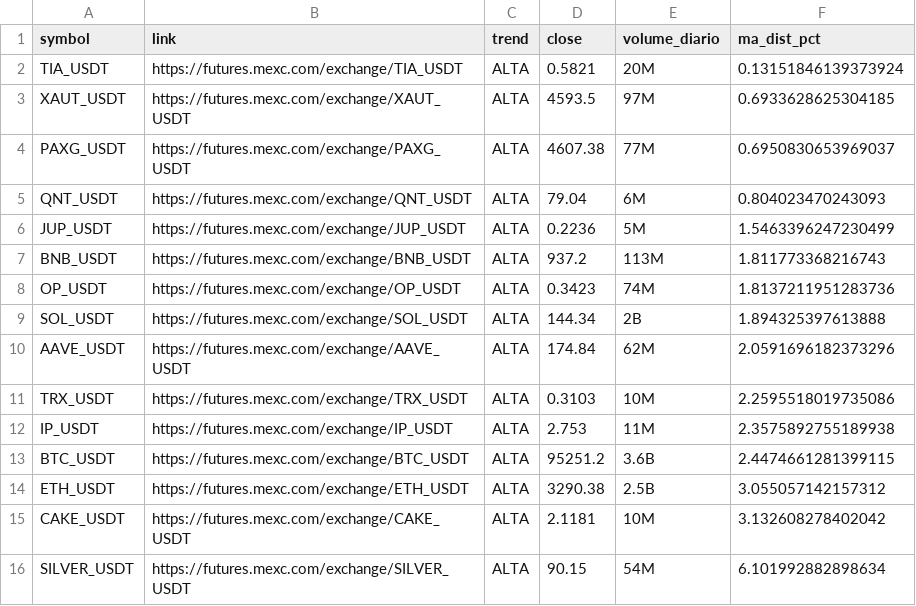
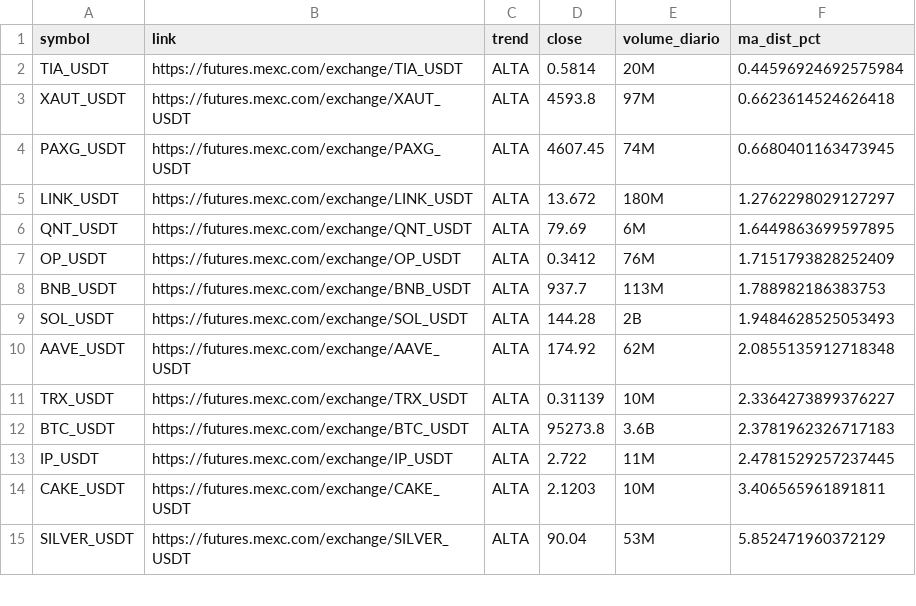
Before and after one commit to gabrielmachadogh/scanner-perps, a CSV file: results/scanner_alta.csv, drawn as a sheet; only a part is shown; the diff covers the shown part only.

```diff
--- a/results/scanner_alta.csv
+++ b/results/scanner_alta.csv
@@ -1,16 +1,15 @@
 symbol,link,trend,close,volume_diario,ma_dist_pct
-TIA_USDT,https://futures.mexc.com/exchange/TIA_USDT,ALTA,0.5821,20M,0.13151846139373924
-XAUT_USDT,https://futures.mexc.com/exchange/XAUT_USDT,ALTA,4593.5,97M,0.6933628625304185
-PAXG_USDT,https://futures.mexc.com/exchange/PAXG_USDT,ALTA,4607.38,77M,0.6950830653969037
-QNT_USDT,https://futures.mexc.com/exchange/QNT_USDT,ALTA,79.04,6M,0.804023470243093
-JUP_USDT,https://futures.mexc.com/exchange/JUP_USDT,ALTA,0.2236,5M,1.5463396247230499
-BNB_USDT,https://futures.mexc.com/exchange/BNB_USDT,ALTA,937.2,113M,1.811773368216743
-OP_USDT,https://futures.mexc.com/exchange/OP_USDT,ALTA,0.3423,74M,1.8137211951283736
-SOL_USDT,https://futures.mexc.com/exchange/SOL_USDT,ALTA,144.34,2B,1.894325397613888
-AAVE_USDT,https://futures.mexc.com/exchange/AAVE_USDT,ALTA,174.84,62M,2.0591696182373296
-TRX_USDT,https://futures.mexc.com/exchange/TRX_USDT,ALTA,0.3103,10M,2.2595518019735086
-IP_USDT,https://futures.mexc.com/exchange/IP_USDT,ALTA,2.753,11M,2.3575892755189938
-BTC_USDT,https://futures.mexc.com/exchange/BTC_USDT,ALTA,95251.2,3.6B,2.4474661281399115
-ETH_USDT,https://futures.mexc.com/exchange/ETH_USDT,ALTA,3290.38,2.5B,3.055057142157312
-CAKE_USDT,https://futures.mexc.com/exchange/CAKE_USDT,ALTA,2.1181,10M,3.132608278402042
-SILVER_USDT,https://futures.mexc.com/exchange/SILVER_USDT,ALTA,90.15,54M,6.101992882898634
+TIA_USDT,https://futures.mexc.com/exchange/TIA_USDT,ALTA,0.5814,20M,0.44596924692575984
+XAUT_USDT,https://futures.mexc.com/exchange/XAUT_USDT,ALTA,4593.8,97M,0.6623614524626418
+PAXG_USDT,https://futures.mexc.com/exchange/PAXG_USDT,ALTA,4607.45,74M,0.6680401163473945
+LINK_USDT,https://futures.mexc.com/exchange/LINK_USDT,ALTA,13.672,180M,1.2762298029127297
+QNT_USDT,https://futures.mexc.com/exchange/QNT_USDT,ALTA,79.69,6M,1.6449863699597895
+OP_USDT,https://futures.mexc.com/exchange/OP_USDT,ALTA,0.3412,76M,1.7151793828252409
+BNB_USDT,https://futures.mexc.com/exchange/BNB_USDT,ALTA,937.7,113M,1.788982186383753
+SOL_USDT,https://futures.mexc.com/exchange/SOL_USDT,ALTA,144.28,2B,1.9484628525053493
+AAVE_USDT,https://futures.mexc.com/exchange/AAVE_USDT,ALTA,174.92,62M,2.0855135912718348
+TRX_USDT,https://futures.mexc.com/exchange/TRX_USDT,ALTA,0.31139,10M,2.3364273899376227
+BTC_USDT,https://futures.mexc.com/exchange/BTC_USDT,ALTA,95273.8,3.6B,2.3781962326717183
+IP_USDT,https://futures.mexc.com/exchange/IP_USDT,ALTA,2.722,11M,2.4781529257237445
+CAKE_USDT,https://futures.mexc.com/exchange/CAKE_USDT,ALTA,2.1203,10M,3.406565961891811
+SILVER_USDT,https://futures.mexc.com/exchange/SILVER_USDT,ALTA,90.04,53M,5.852471960372129
```
Also changed, not shown: 2 removed rows and 11 edited cells elsewhere in this file, results/scanner_baixa.csv, results/scanner_resultado_completo.csv, 3 other files.
